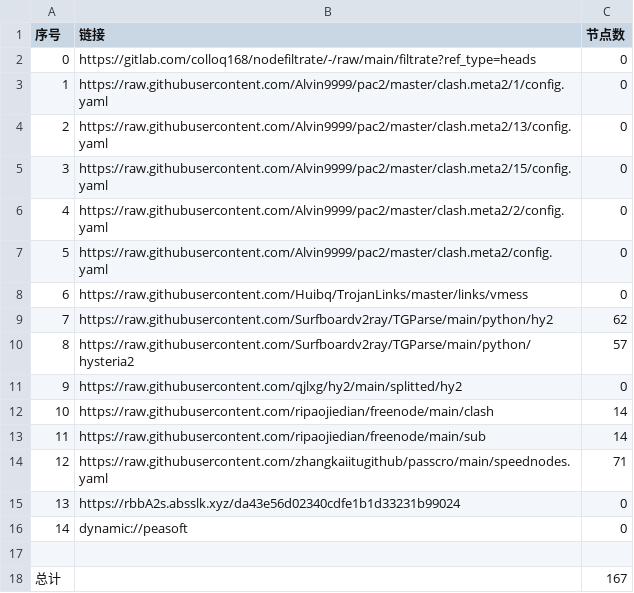
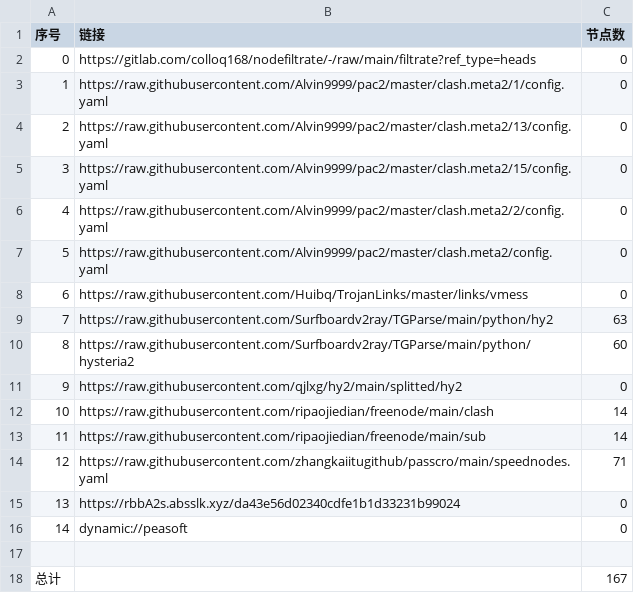
Before and after one commit to andlu155/AutoMergePublicNodes, a CSV file: list_result.csv, drawn as a sheet.

```diff
--- a/list_result.csv
+++ b/list_result.csv
@@ -8,4 +8,4 @@
 6,https://raw.githubusercontent.com/Huibq/TrojanLinks/master/links/vmess,0
-7,https://raw.githubusercontent.com/Surfboardv2ray/TGParse/main/python/hy2,62
-8,https://raw.githubusercontent.com/Surfboardv2ray/TGParse/main/python/hysteria2,57
+7,https://raw.githubusercontent.com/Surfboardv2ray/TGParse/main/python/hy2,63
+8,https://raw.githubusercontent.com/Surfboardv2ray/TGParse/main/python/hysteria2,60
 9,https://raw.githubusercontent.com/qjlxg/hy2/main/splitted/hy2,0
```
Also changed, not shown: 8 other files.
